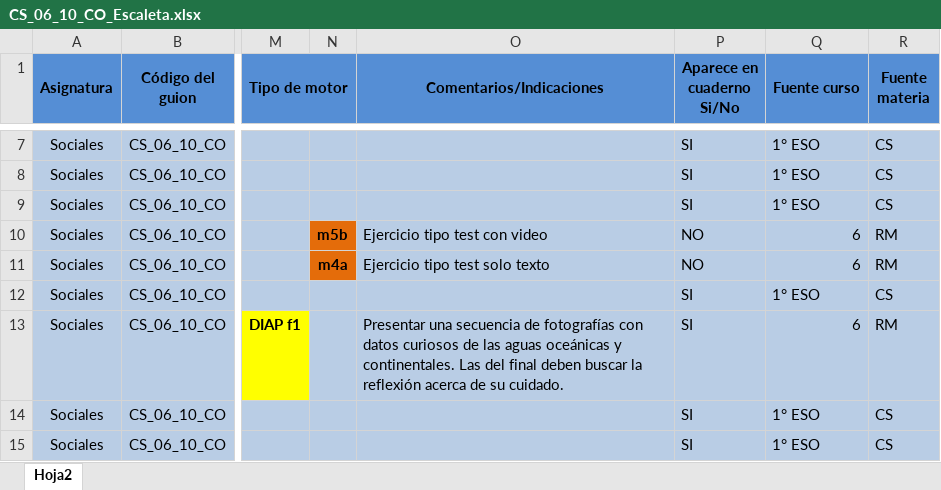
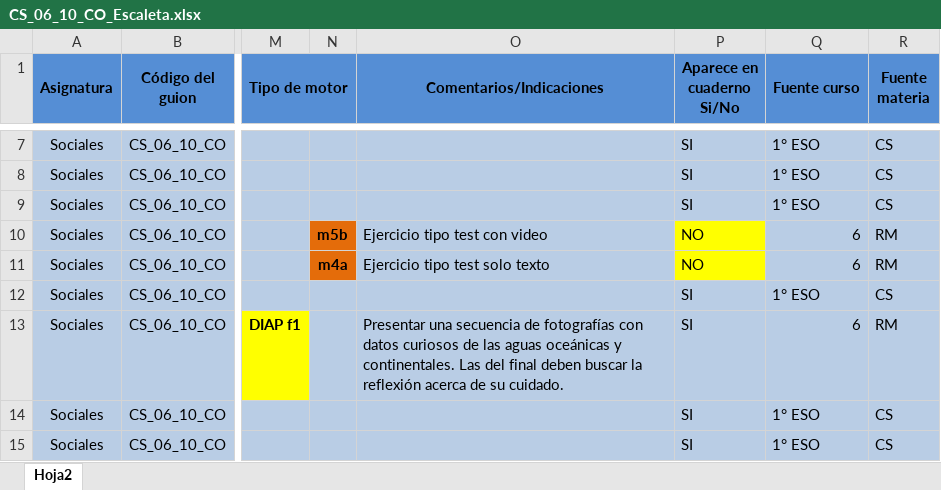
Before and after one commit to AulaPlanetaColombia/CienciasSociales, an Excel workbook: fuentes/contenidos/grado06/guion10/CS_06_10_CO_Escaleta.xlsx, sheet Hoja2, drawn as a sheet; only a part is shown, gaps mark what is left out; values as stored, in another font and other column widths than the file's, no borders; the diff names each change by its address in the sheet, - before the commit and + after, or states it on an @@ line.

```diff
--- a/fuentes/contenidos/grado06/guion10/CS_06_10_CO_Escaleta.xlsx (sheet Hoja2)
+++ b/fuentes/contenidos/grado06/guion10/CS_06_10_CO_Escaleta.xlsx (sheet Hoja2)
-P10:P11 fill: #B9CDE5
+P10:P11 fill: #FFFF00
```
Also changed, not shown: 1 other file.
